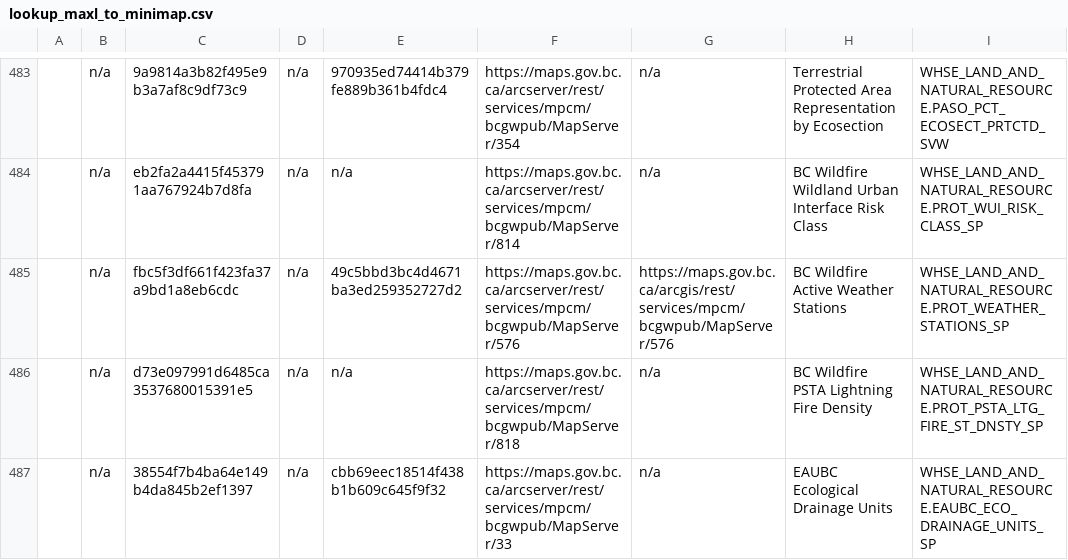
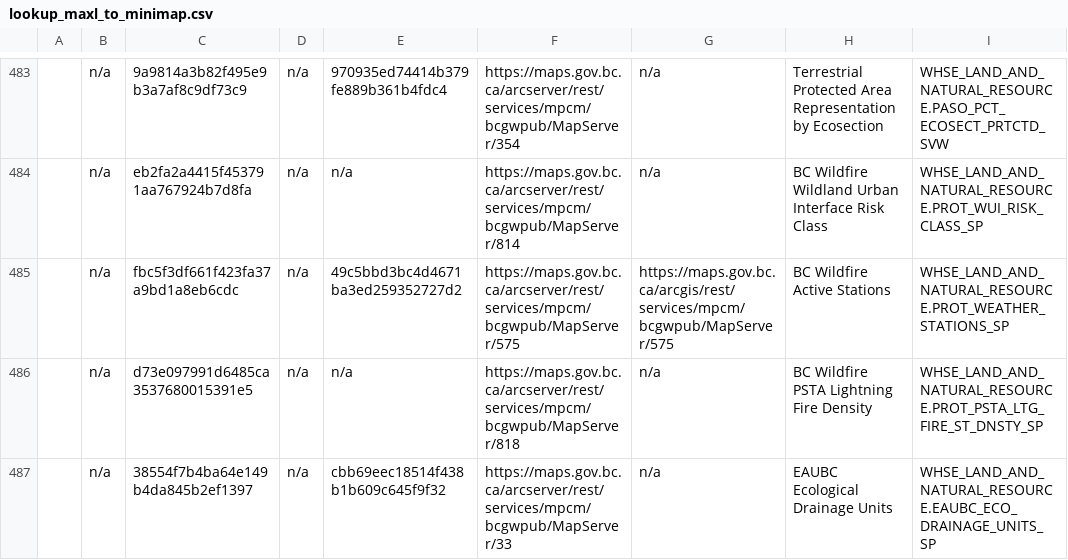
Before and after one commit to MichaelDykesBC/AGO, a CSV file: lookup_maxl_to_minimap.csv, drawn as a sheet; only a part is shown, gaps mark what is left out; the diff names each change by its address in the sheet, - before the commit and + after, or states it on an @@ line.

Commit message:
BC Wildfire Active Stations mpcm ref updated
ID updated from 576 (incorrect) to 575 (correct)

```diff
--- a/lookup_maxl_to_minimap.csv
+++ b/lookup_maxl_to_minimap.csv
-F485: https://maps.gov.bc.ca/arcserver/rest/services/mpcm/bcgwpub/MapServer/576
+F485: https://maps.gov.bc.ca/arcserver/rest/services/mpcm/bcgwpub/MapServer/575
-G485: https://maps.gov.bc.ca/arcgis/rest/services/mpcm/bcgwpub/MapServer/576
+G485: https://maps.gov.bc.ca/arcgis/rest/services/mpcm/bcgwpub/MapServer/575
-H485: BC Wildfire Active Weather Stations
+H485: BC Wildfire Active Stations
```
